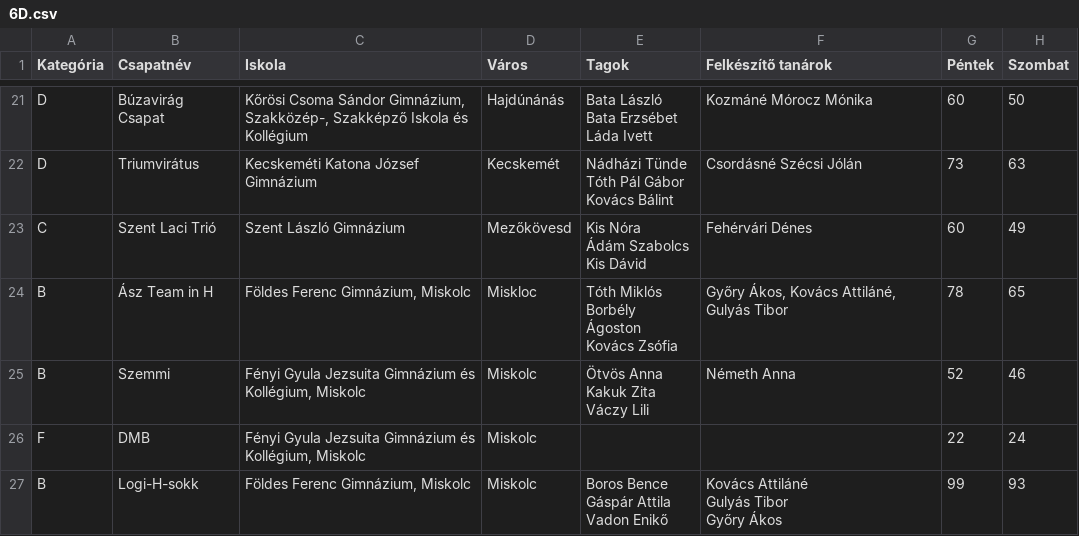
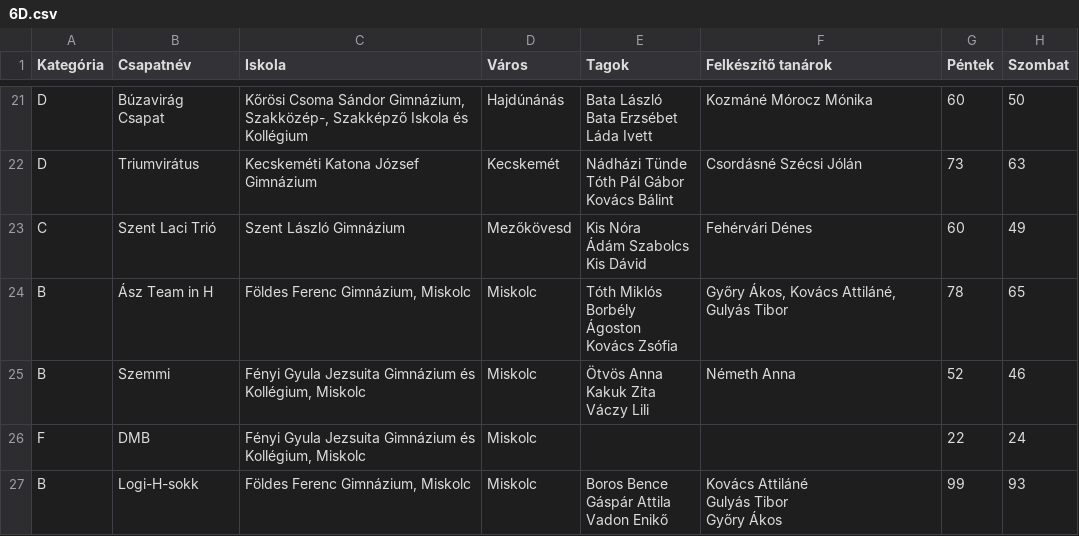
Before and after one commit to czeildi/durer-stat, a CSV file: raw_data/6D.csv, drawn as a sheet; only a part is shown, gaps mark what is left out; the diff names each change by its address in the sheet, - before the commit and + after, or states it on an @@ line.

Commit message:
fix Miskloc to Miskolc

```diff
--- a/raw_data/6D.csv
+++ b/raw_data/6D.csv
-D24 (Város): Miskloc
+D24 (Város): Miskolc
```
Also changed, not shown: raw_data/6L.csv.
